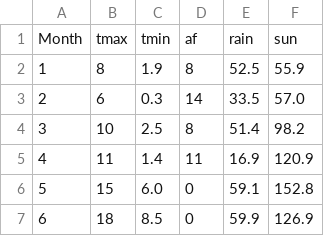
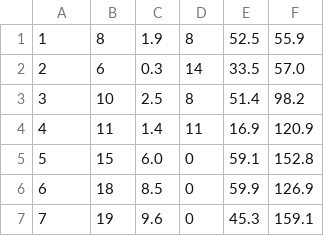
Before and after one commit to palmalarm/datascience, a CSV file: weather.csv, drawn as a sheet; only a part is shown; the shorter side is filled out with more unchanged rows.

Commit message:
Update weather.csv

```diff
--- a/weather.csv
+++ b/weather.csv
@@ -1,2 +1 @@
-Month,tmax,tmin,af,rain,sun
 1,8,1.9,8,52.5,55.9
```
